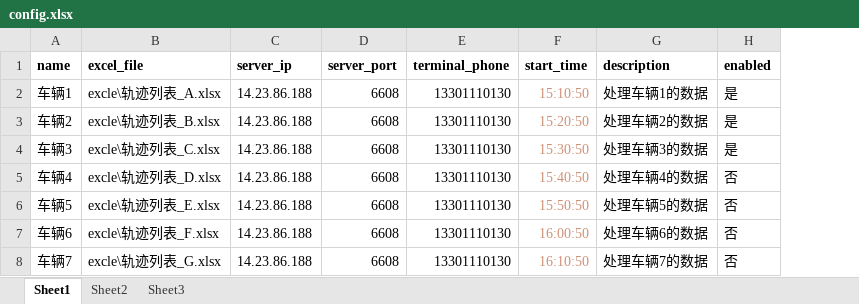
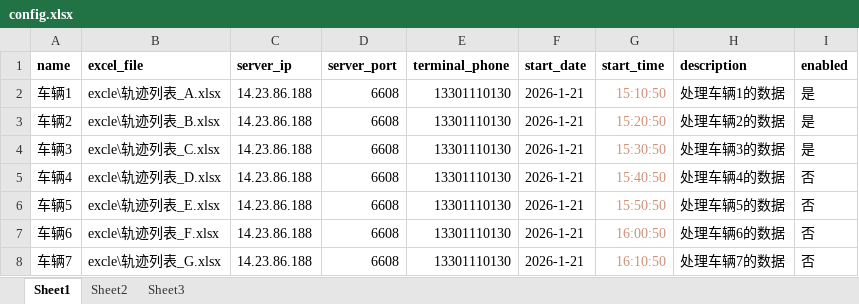
Before and after one commit to chusiping/python_En_code, an Excel workbook: Gps808/config.xlsx, sheet Sheet1, drawn as a sheet; values as stored, in another font and other column widths than the file's, no borders; the diff names each change by its address in the sheet, - before the commit and + after, or states it on an @@ line.

```diff
--- a/Gps808/config.xlsx (sheet Sheet1)
+++ b/Gps808/config.xlsx (sheet Sheet1)
+column F (start_date), rows 2-8: all 2026-1-21
```
Also changed, not shown: 1 other file.
